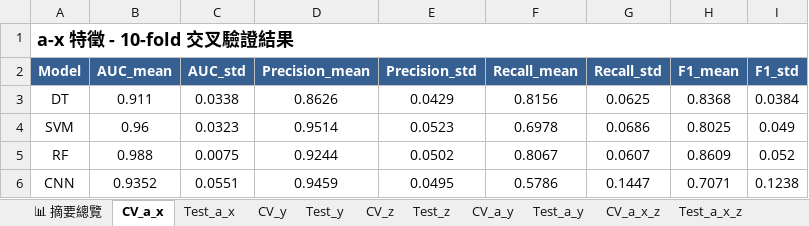
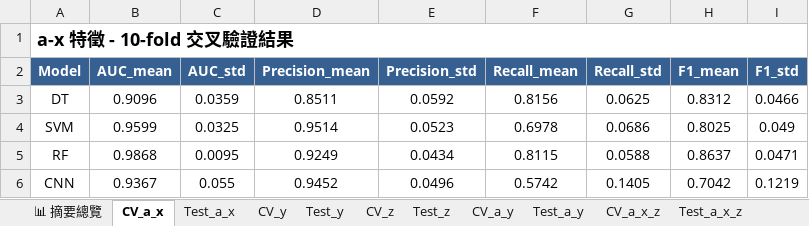
Before and after one commit to jimmy071919/Sepsis_prediction_model, an Excel workbook: result/cross_validation_results.xlsx, sheet CV_a_x, drawn as a sheet; values as stored, in another font and other column widths than the file's, no borders; the diff names each change by its address in the sheet, - before the commit and + after, or states it on an @@ line.

```diff
--- a/result/cross_validation_results.xlsx (sheet CV_a_x)
+++ b/result/cross_validation_results.xlsx (sheet CV_a_x)
-B3 (AUC_mean): 0.911
+B3 (AUC_mean): 0.9096
-C3 (AUC_std): 0.0338
+C3 (AUC_std): 0.0359
-D3 (Precision_mean): 0.8626
+D3 (Precision_mean): 0.8511
-E3 (Precision_std): 0.0429
+E3 (Precision_std): 0.0592
-H3 (F1_mean): 0.8368
+H3 (F1_mean): 0.8312
-I3 (F1_std): 0.0384
+I3 (F1_std): 0.0466
-B4 (AUC_mean): 0.96
+B4 (AUC_mean): 0.9599
-C4 (AUC_std): 0.0323
+C4 (AUC_std): 0.0325
-B5 (AUC_mean): 0.988
+B5 (AUC_mean): 0.9868
-C5 (AUC_std): 0.0075
+C5 (AUC_std): 0.0095
-D5 (Precision_mean): 0.9244
+D5 (Precision_mean): 0.9249
-E5 (Precision_std): 0.0502
+E5 (Precision_std): 0.0434
-F5 (Recall_mean): 0.8067
+F5 (Recall_mean): 0.8115
-G5 (Recall_std): 0.0607
+G5 (Recall_std): 0.0588
-H5 (F1_mean): 0.8609
+H5 (F1_mean): 0.8637
-I5 (F1_std): 0.052
+I5 (F1_std): 0.0471
-B6 (AUC_mean): 0.9352
+B6 (AUC_mean): 0.9367
-C6 (AUC_std): 0.0551
+C6 (AUC_std): 0.055
-D6 (Precision_mean): 0.9459
+D6 (Precision_mean): 0.9452
-E6 (Precision_std): 0.0495
+E6 (Precision_std): 0.0496
-F6 (Recall_mean): 0.5786
+F6 (Recall_mean): 0.5742
-G6 (Recall_std): 0.1447
+G6 (Recall_std): 0.1405
-H6 (F1_mean): 0.7071
+H6 (F1_mean): 0.7042
-I6 (F1_std): 0.1238
+I6 (F1_std): 0.1219
```
Also changed, not shown: sheet CV_a_z, sheet CV_a_x_z, sheet CV_a_y, sheet 📊 摘要總覽, result/descriptive_statistics_results.xlsx, 43 other files.
